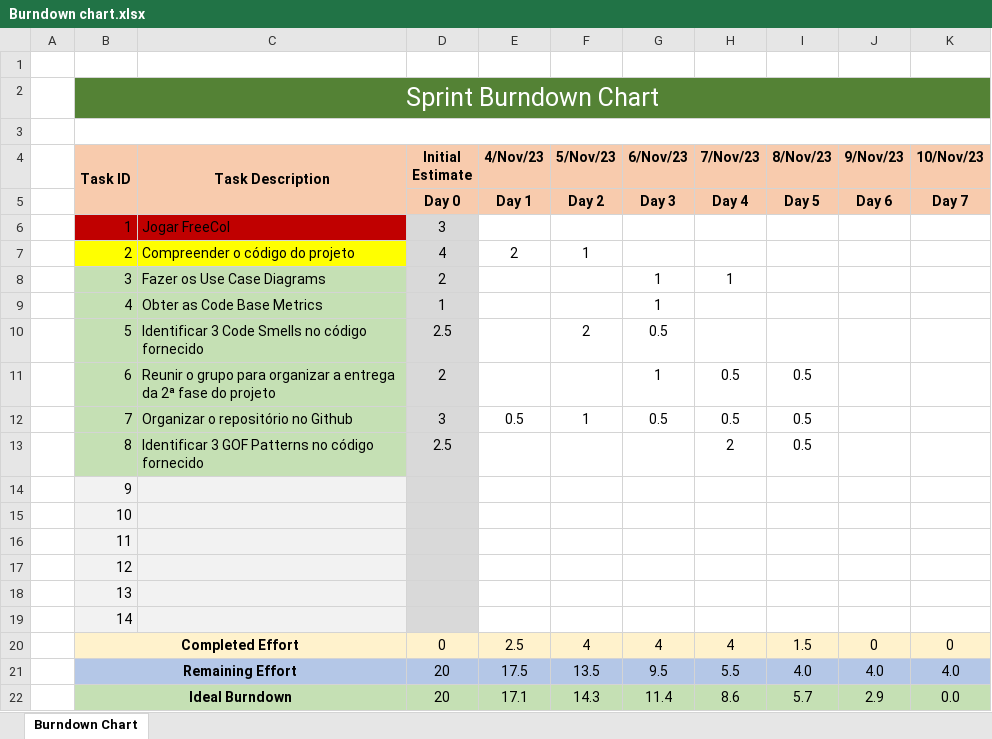
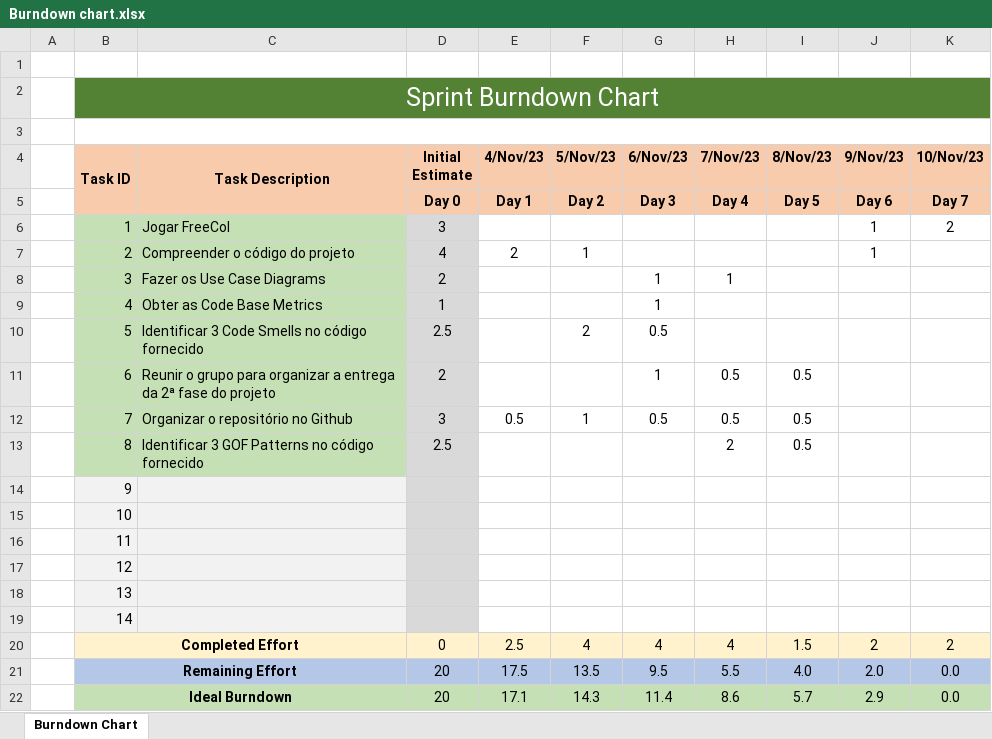
Before and after one commit to ricardpereira98/SE2324_55204_56837_58119_58427_58535_59472, an Excel workbook: Project_Management/Sprint3/Burndown chart.xlsx, sheet Burndown Chart, drawn as a sheet; values as stored, in another font and other column widths than the file's, no borders; charts and pictures not drawn; the diff names each change by its address in the sheet, - before the commit and + after, or states it on an @@ line.

Commit message:
uploaded final burndown chart and scrum board

```diff
--- a/Project_Management/Sprint3/Burndown chart.xlsx (sheet Burndown Chart)
+++ b/Project_Management/Sprint3/Burndown chart.xlsx (sheet Burndown Chart)
-B6:C6 fill: #C00000
+B6:C6 fill: #C5E0B4
-J6:J7 (9/Nov/23): (empty)
+J6:J7 (9/Nov/23): 1
-K6 (10/Nov/23): (empty)
+K6 (10/Nov/23): 2
-B7:C7 fill: #FFFF00
+B7:C7 fill: #C5E0B4
-J20 (9/Nov/23): 0
+J20 (9/Nov/23): 2
-K20 (10/Nov/23): 0
+K20 (10/Nov/23): 2
-J21 (9/Nov/23): 4.0
+J21 (9/Nov/23): 2.0
-K21 (10/Nov/23): 4.0
+K21 (10/Nov/23): 0.0
```
Also changed, not shown: charts or pictures, Project_Management/Sprint3/Scrum Board.xlsx.
